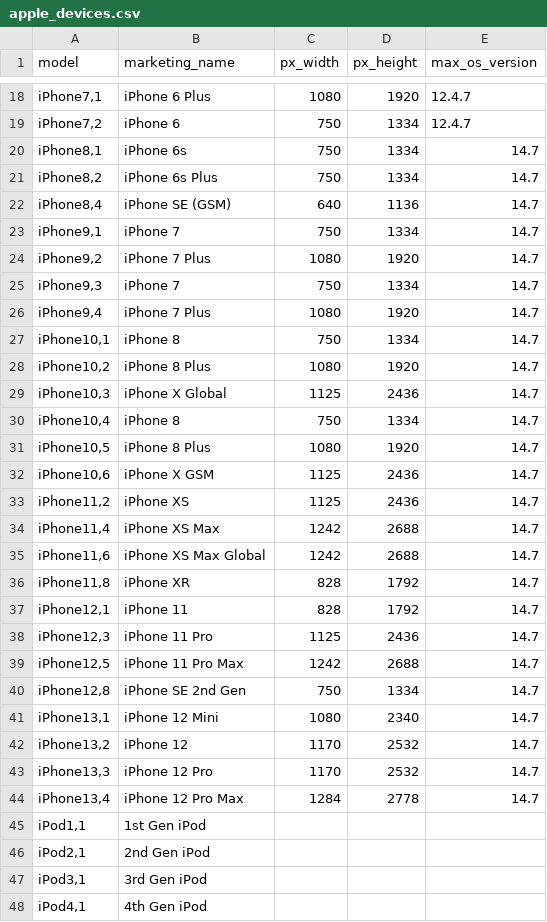
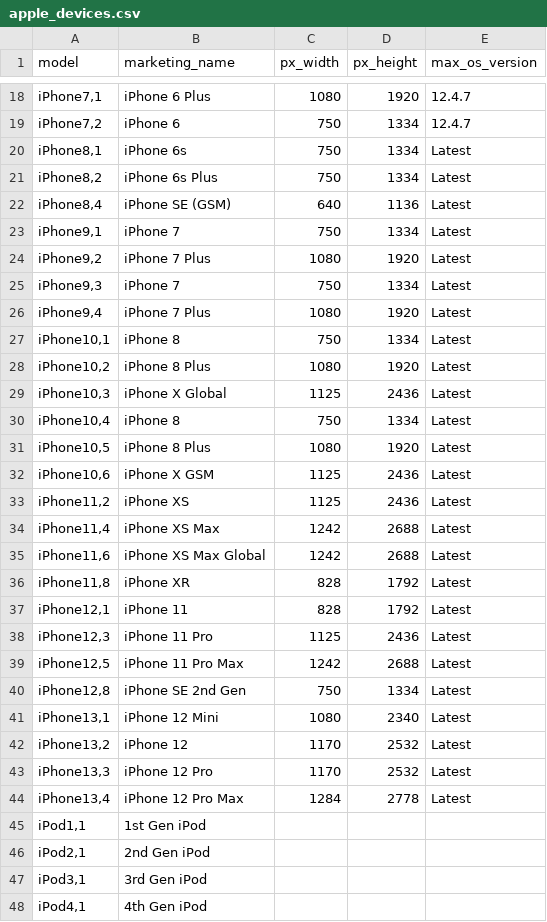
Before and after one commit to terje/device-data, a CSV file: apple_devices.csv, drawn as a sheet; only a part is shown, gaps mark what is left out; the diff covers the shown part only.

Commit message:
Latest

```diff
--- a/apple_devices.csv
+++ b/apple_devices.csv
@@ -19,27 +19,27 @@
 "iPhone7,2","iPhone 6","750","1334","12.4.7"
-"iPhone8,1","iPhone 6s","750","1334","14.7"
-"iPhone8,2","iPhone 6s Plus","750","1334","14.7"
-"iPhone8,4","iPhone SE (GSM)","640","1136","14.7"
-"iPhone9,1","iPhone 7","750","1334","14.7"
-"iPhone9,2","iPhone 7 Plus","1080","1920","14.7"
-"iPhone9,3","iPhone 7","750","1334","14.7"
-"iPhone9,4","iPhone 7 Plus","1080","1920","14.7"
-"iPhone10,1","iPhone 8","750","1334","14.7"
-"iPhone10,2","iPhone 8 Plus","1080","1920","14.7"
-"iPhone10,3","iPhone X Global","1125","2436","14.7"
-"iPhone10,4","iPhone 8","750","1334","14.7"
-"iPhone10,5","iPhone 8 Plus","1080","1920","14.7"
-"iPhone10,6","iPhone X GSM","1125","2436","14.7"
-"iPhone11,2","iPhone XS","1125","2436","14.7"
-"iPhone11,4","iPhone XS Max","1242","2688","14.7"
-"iPhone11,6","iPhone XS Max Global","1242","2688","14.7"
-"iPhone11,8","iPhone XR","828","1792","14.7"
-"iPhone12,1","iPhone 11","828","1792","14.7"
-"iPhone12,3","iPhone 11 Pro","1125","2436","14.7"
-"iPhone12,5","iPhone 11 Pro Max","1242","2688","14.7"
-"iPhone12,8","iPhone SE 2nd Gen","750","1334","14.7"
-"iPhone13,1","iPhone 12 Mini","1080","2340","14.7"
-"iPhone13,2","iPhone 12","1170","2532","14.7"
-"iPhone13,3","iPhone 12 Pro","1170","2532","14.7"
-"iPhone13,4","iPhone 12 Pro Max","1284","2778","14.7"
+"iPhone8,1","iPhone 6s","750","1334","Latest"
+"iPhone8,2","iPhone 6s Plus","750","1334","Latest"
+"iPhone8,4","iPhone SE (GSM)","640","1136","Latest"
+"iPhone9,1","iPhone 7","750","1334","Latest"
+"iPhone9,2","iPhone 7 Plus","1080","1920","Latest"
+"iPhone9,3","iPhone 7","750","1334","Latest"
+"iPhone9,4","iPhone 7 Plus","1080","1920","Latest"
+"iPhone10,1","iPhone 8","750","1334","Latest"
+"iPhone10,2","iPhone 8 Plus","1080","1920","Latest"
+"iPhone10,3","iPhone X Global","1125","2436","Latest"
+"iPhone10,4","iPhone 8","750","1334","Latest"
+"iPhone10,5","iPhone 8 Plus","1080","1920","Latest"
+"iPhone10,6","iPhone X GSM","1125","2436","Latest"
+"iPhone11,2","iPhone XS","1125","2436","Latest"
+"iPhone11,4","iPhone XS Max","1242","2688","Latest"
+"iPhone11,6","iPhone XS Max Global","1242","2688","Latest"
+"iPhone11,8","iPhone XR","828","1792","Latest"
+"iPhone12,1","iPhone 11","828","1792","Latest"
+"iPhone12,3","iPhone 11 Pro","1125","2436","Latest"
+"iPhone12,5","iPhone 11 Pro Max","1242","2688","Latest"
+"iPhone12,8","iPhone SE 2nd Gen","750","1334","Latest"
+"iPhone13,1","iPhone 12 Mini","1080","2340","Latest"
+"iPhone13,2","iPhone 12","1170","2532","Latest"
+"iPhone13,3","iPhone 12 Pro","1170","2532","Latest"
+"iPhone13,4","iPhone 12 Pro Max","1284","2778","Latest"
 "iPod1,1","1st Gen iPod","","",""
```
Also changed, not shown: 38 edited cells elsewhere in this file.
